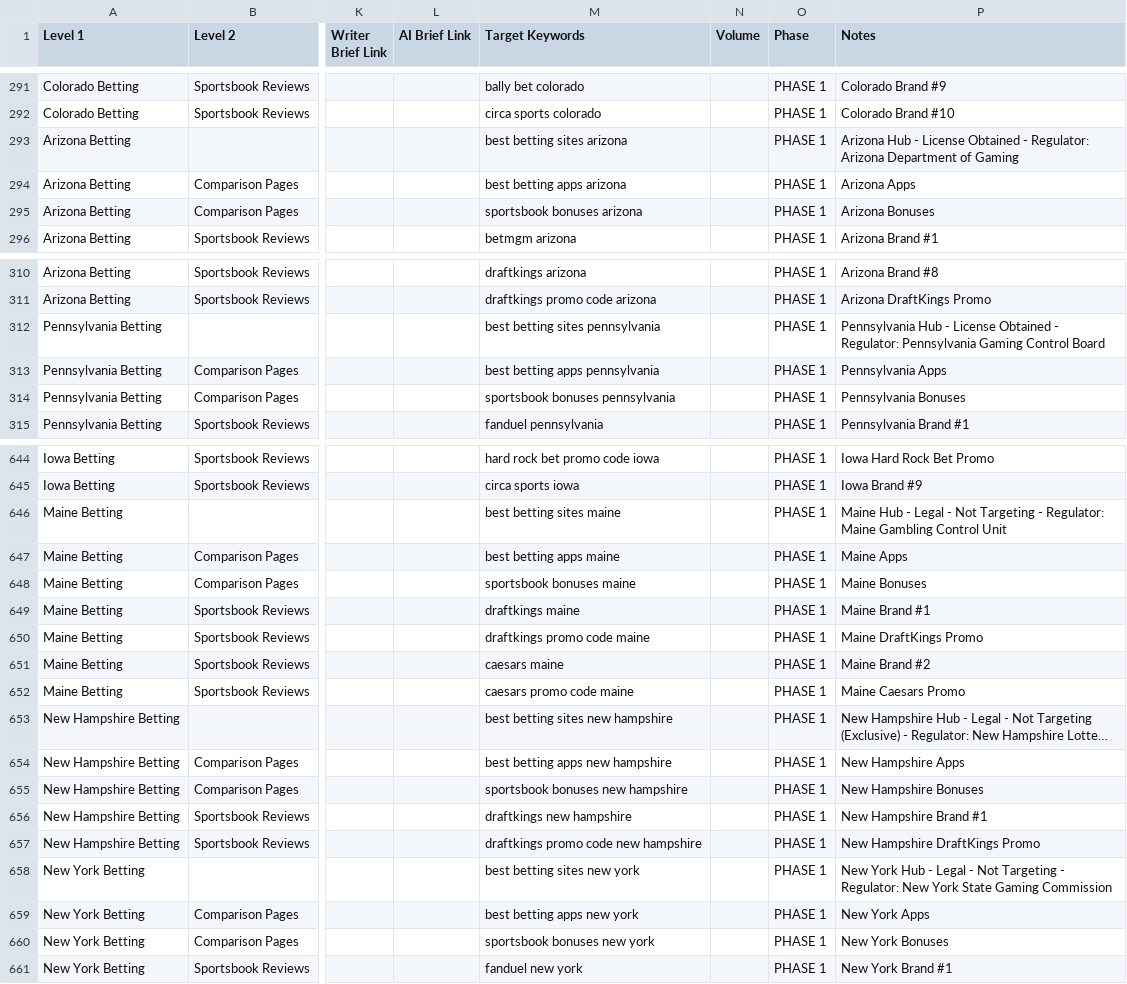
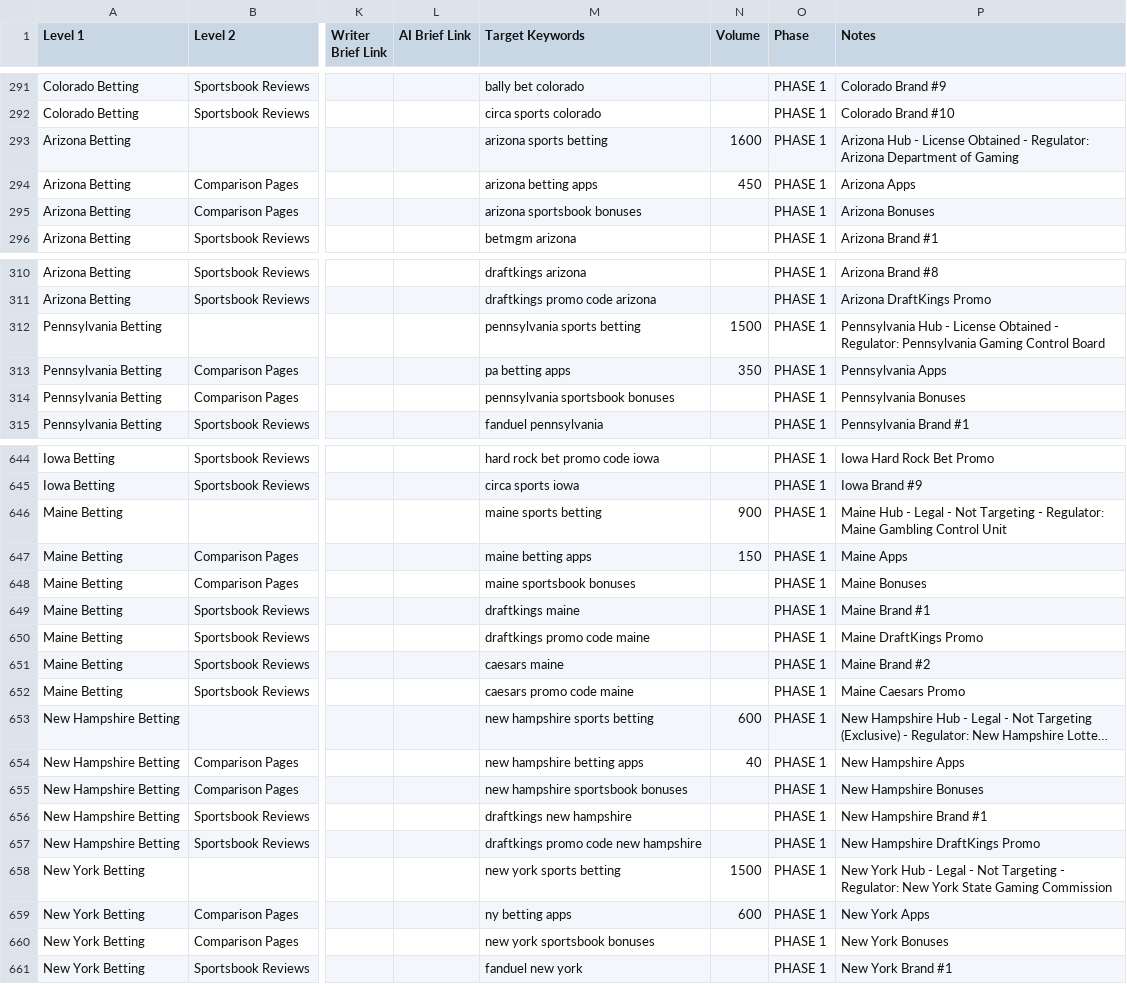
Before and after one commit to OnTheDotMediaLtd/test-topendsports-content-briefs, a CSV file: content-briefs-skill/assets/data/site-structure-english.csv, drawn as a sheet; only a part is shown, gaps mark what is left out; long unchanged cells end in …; the diff covers the shown part only; the diff names each change by its address in the sheet, - before the commit and + after, or states it on an @@ line.

```diff
--- a/content-briefs-skill/assets/data/site-structure-english.csv
+++ b/content-briefs-skill/assets/data/site-structure-english.csv
-M293 (Target Keywords): best betting sites arizona
+M293 (Target Keywords): arizona sports betting
-N293 (Volume): (empty)
+N293 (Volume): 1600
-M294 (Target Keywords): best betting apps arizona
+M294 (Target Keywords): arizona betting apps
-N294 (Volume): (empty)
+N294 (Volume): 450
-M295 (Target Keywords): sportsbook bonuses arizona
+M295 (Target Keywords): arizona sportsbook bonuses
-M312 (Target Keywords): best betting sites pennsylvania
+M312 (Target Keywords): pennsylvania sports betting
-N312 (Volume): (empty)
+N312 (Volume): 1500
-M313 (Target Keywords): best betting apps pennsylvania
+M313 (Target Keywords): pa betting apps
-N313 (Volume): (empty)
+N313 (Volume): 350
-M314 (Target Keywords): sportsbook bonuses pennsylvania
+M314 (Target Keywords): pennsylvania sportsbook bonuses
-M646 (Target Keywords): best betting sites maine
+M646 (Target Keywords): maine sports betting
-N646 (Volume): (empty)
+N646 (Volume): 900
-M647 (Target Keywords): best betting apps maine
+M647 (Target Keywords): maine betting apps
-N647 (Volume): (empty)
+N647 (Volume): 150
-M648 (Target Keywords): sportsbook bonuses maine
+M648 (Target Keywords): maine sportsbook bonuses
-M653 (Target Keywords): best betting sites new hampshire
+M653 (Target Keywords): new hampshire sports betting
-N653 (Volume): (empty)
+N653 (Volume): 600
-M654 (Target Keywords): best betting apps new hampshire
+M654 (Target Keywords): new hampshire betting apps
-N654 (Volume): (empty)
+N654 (Volume): 40
-M655 (Target Keywords): sportsbook bonuses new hampshire
+M655 (Target Keywords): new hampshire sportsbook bonuses
-M658 (Target Keywords): best betting sites new york
+M658 (Target Keywords): new york sports betting
-N658 (Volume): (empty)
+N658 (Volume): 1500
-M659 (Target Keywords): best betting apps new york
+M659 (Target Keywords): ny betting apps
-N659 (Volume): (empty)
+N659 (Volume): 600
-M660 (Target Keywords): sportsbook bonuses new york
+M660 (Target Keywords): new york sportsbook bonuses
```
Also changed, not shown: 135 edited cells elsewhere in this file, 4 other files.
